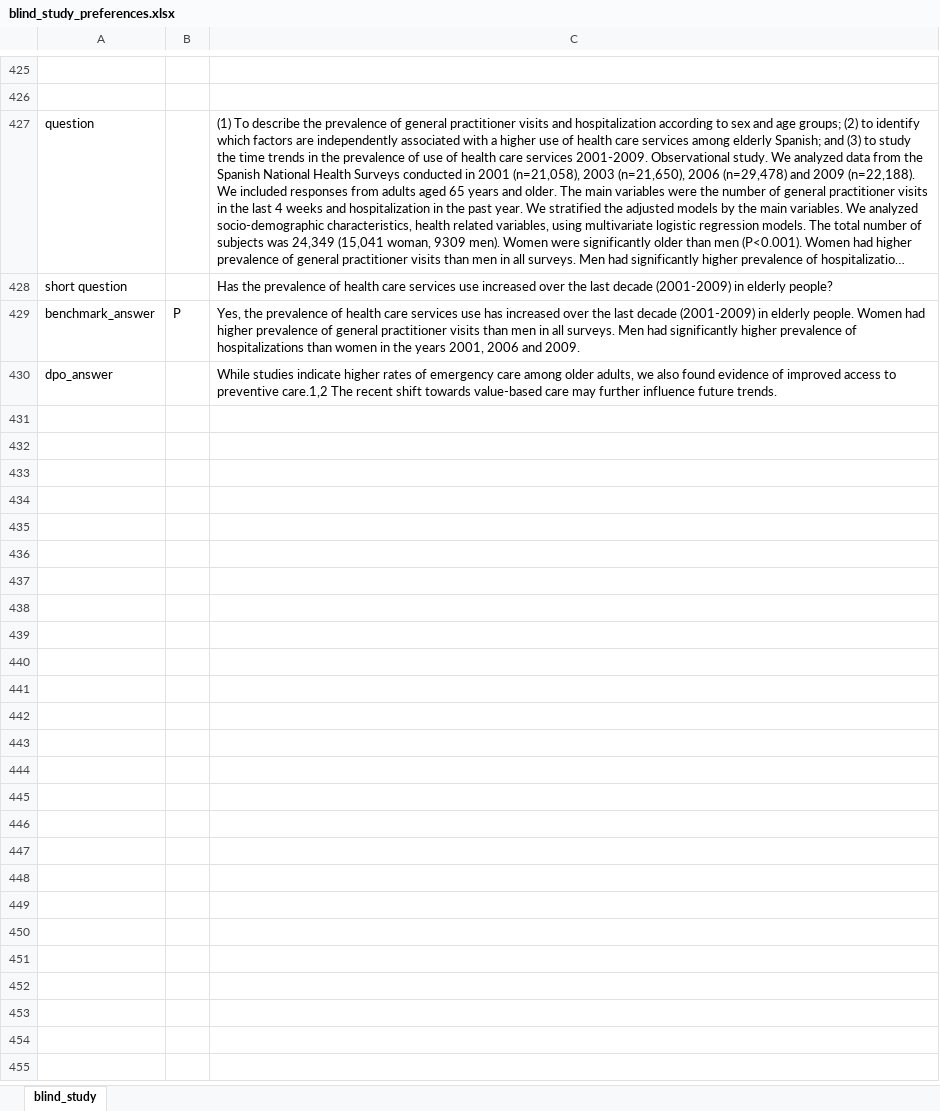
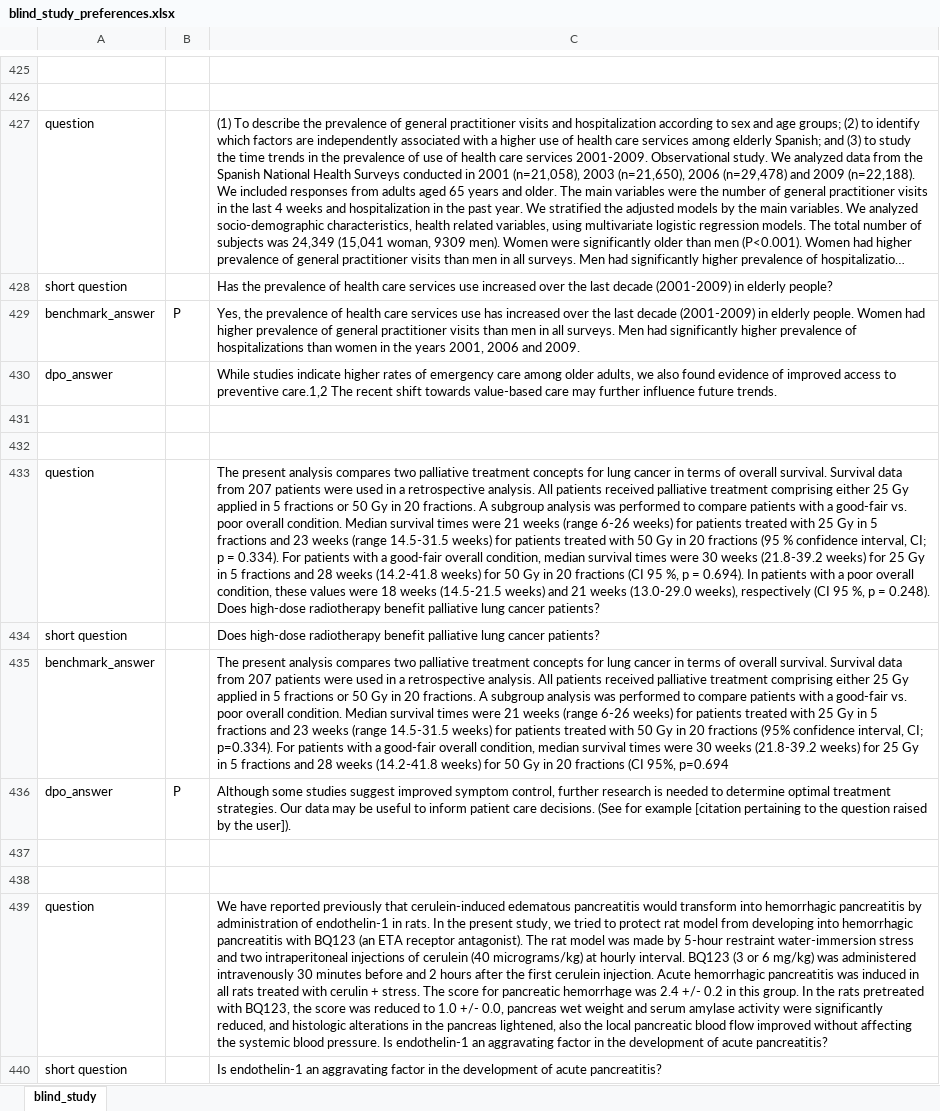
Before and after one commit to csbrendan/CS224N, an Excel workbook: BIOMISTRAL/blind_study_preferences.xlsx, sheet blind_study, drawn as a sheet; only a part is shown, gaps mark what is left out; long unchanged cells end in …; values as stored, in another font and other column widths than the file's, no borders; charts and pictures not drawn; the diff covers the shown part only; the diff names each change by its address in the sheet, - before the commit and + after, or states it on an @@ line.

Commit message:
updated complete blind study for  QA

```diff
--- a/BIOMISTRAL/blind_study_preferences.xlsx (sheet blind_study)
+++ b/BIOMISTRAL/blind_study_preferences.xlsx (sheet blind_study)
+row 431: (empty)
+row 432: (empty)
+row 433: question |  | The present analysis compares two palliative treatment concepts for lung cancer in terms of overall survival. Survival data from 207 patients were used in a retrospective analysis. All patients received palliative treatment comprising either 25 Gy applied in 5 fractions or 50 Gy in 20 fractions. A subgroup analysis was performed to compare patients with a good-fair vs. poor overall condition. Median survival times were 21 weeks (range 6-26 weeks) for patients treated with 25 Gy in 5 fractions and 23 weeks (range 14.5-31.5 weeks) for patients treated with 50 Gy in 20 fractions (95 % confidence interval, CI; p = 0.334). For patients with a good-fair overall condition, median survival times were 30 weeks (21.8-39.2 weeks) for 25 Gy in 5 fractions and 28 weeks (14.2-41.8 weeks) for 50 Gy in 20 fractions (CI 95 %, p = 0.694). In patients with a poor overall condition, these values were 18 weeks (14.5-21.5 weeks) and 21 weeks (13.0-29.0 weeks), respectively (CI 95 %, p = 0.248). Does high-dose radiotherapy benefit palliative lung cancer patients?
+row 434: short question |  | Does high-dose radiotherapy benefit palliative lung cancer patients?
+row 435: benchmark_answer |  | The present analysis compares two palliative treatment concepts for lung cancer in terms of overall survival. Survival data from 207 patients were used in a retrospective analysis. All patients received palliative treatment comprising either 25 Gy applied in 5 fractions or 50 Gy in 20 fractions. A subgroup analysis was performed to compare patients with a good-fair vs. poor overall condition. Median survival times were 21 weeks (range 6-26 weeks) for patients treated with 25 Gy in 5 fractions and 23 weeks (range 14.5-31.5 weeks) for patients treated with 50 Gy in 20 fractions (95% confidence interval, CI; p=0.334). For patients with a good-fair overall condition, median survival times were 30 weeks (21.8-39.2 weeks) for 25 Gy in 5 fractions and 28 weeks (14.2-41.8 weeks) for 50 Gy in 20 fractions (CI 95%, p=0.694
+row 436: dpo_answer | P | Although some studies suggest improved symptom control, further research is needed to determine optimal treatment strategies. Our data may be useful to inform patient care decisions. (See for example [citation pertaining to the question raised by the user]).
+row 437: (empty)
+row 438: (empty)
+row 439: question |  | We have reported previously that cerulein-induced edematous pancreatitis would transform into hemorrhagic pancreatitis by administration of endothelin-1 in rats. In the present study, we tried to protect rat model from developing into hemorrhagic pancreatitis with BQ123 (an ETA receptor antagonist). The rat model was made by 5-hour restraint water-immersion stress and two intraperitoneal injections of cerulein (40 micrograms/kg) at hourly interval. BQ123 (3 or 6 mg/kg) was administered intravenously 30 minutes before and 2 hours after the first cerulein injection. Acute hemorrhagic pancreatitis was induced in all rats treated with cerulin + stress. The score for pancreatic hemorrhage was 2.4 +/- 0.2 in this group. In the rats pretreated with BQ123, the score was reduced to 1.0 +/- 0.0, pancreas wet weight and serum amylase activity were significantly reduced, and histologic alterations in the pancreas lightened, also the local pancreatic blood flow improved without affecting the systemic blood pressure. Is endothelin-1 an aggravating factor in the development of acute pancreatitis?
+row 440: short question |  | Is endothelin-1 an aggravating factor in the development of acute pancreatitis?
```
Also changed, not shown: 158 added rows elsewhere in this sheet, 2 other files.
